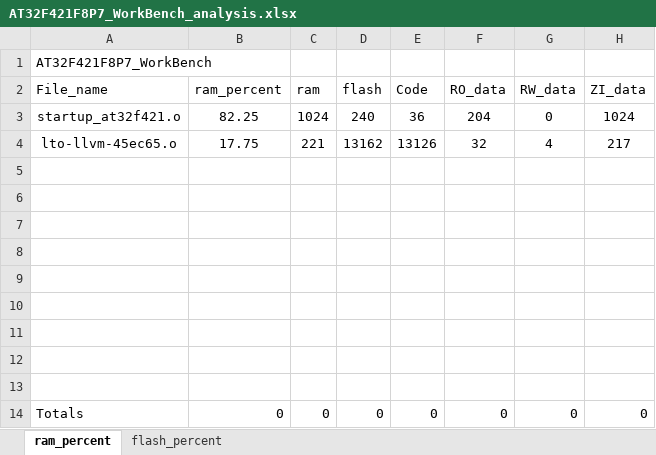
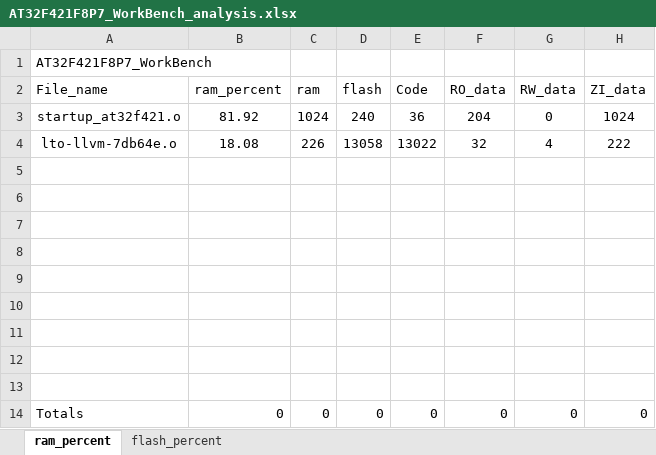
Before and after one commit to FW-Projects/FW433_send_receiver, an Excel workbook: 433_receiver/app/AT32F421F8P7_WorkBench/project/MDK_V5/AT32F421F8P7_WorkBench_analysis.xlsx, sheet ram_percent, drawn as a sheet; values as stored, in another font and other column widths than the file's, no borders; charts and pictures and table styles not drawn; removed rows and columns are numbered as before the commit, all else as after; the diff names each change by its address in the sheet, - before the commit and + after, or states it on an @@ line.

```diff
--- a/433_receiver/app/AT32F421F8P7_WorkBench/project/MDK_V5/AT32F421F8P7_WorkBench_analysis.xlsx (sheet ram_percent)
+++ b/433_receiver/app/AT32F421F8P7_WorkBench/project/MDK_V5/AT32F421F8P7_WorkBench_analysis.xlsx (sheet ram_percent)
-B3 (ram_percent): 82.25
+B3 (ram_percent): 81.92
-row 4: lto-llvm-45ec65.o | 17.75 | 221 | 13162 | 13126 | 32 | 4 | 217
+row 4: lto-llvm-7db64e.o | 18.08 | 226 | 13058 | 13022 | 32 | 4 | 222
```
Also changed, not shown: sheet flash_percent, charts or pictures, 24 other files.
